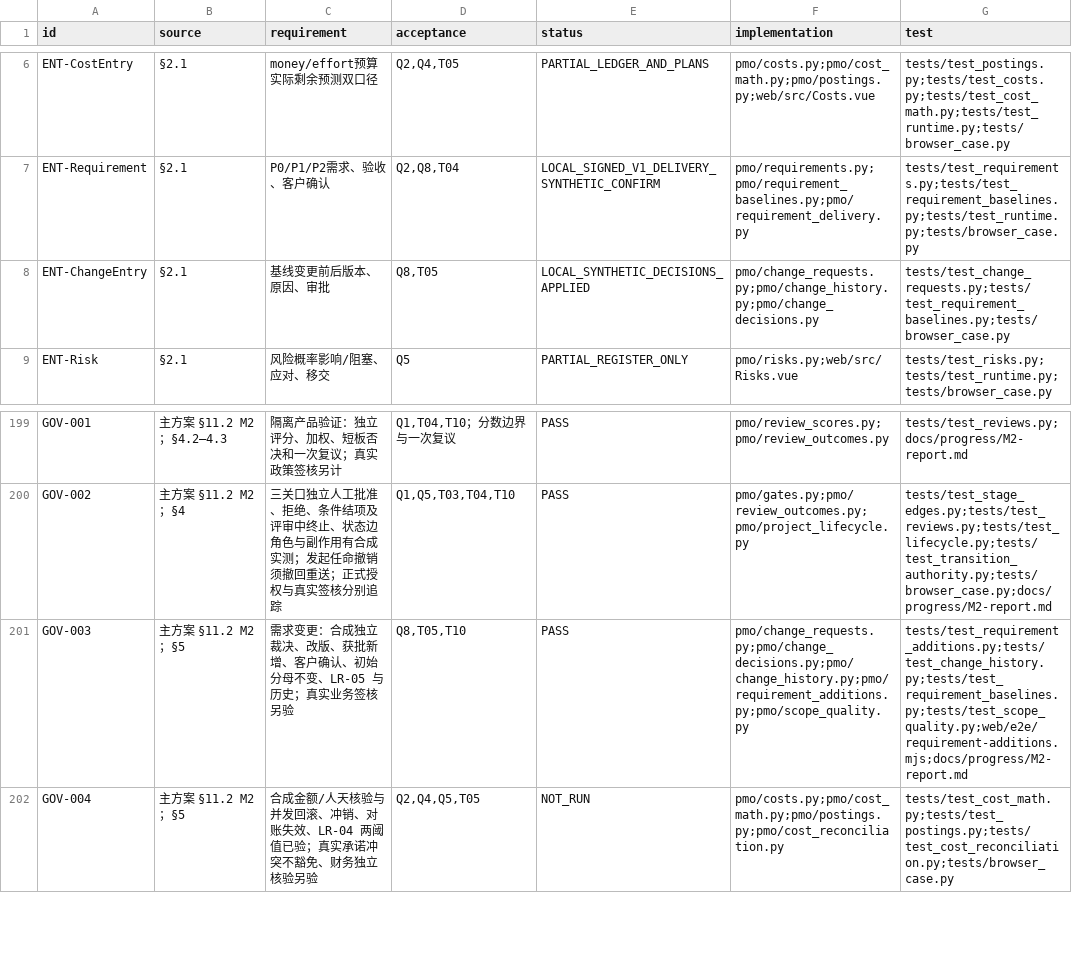
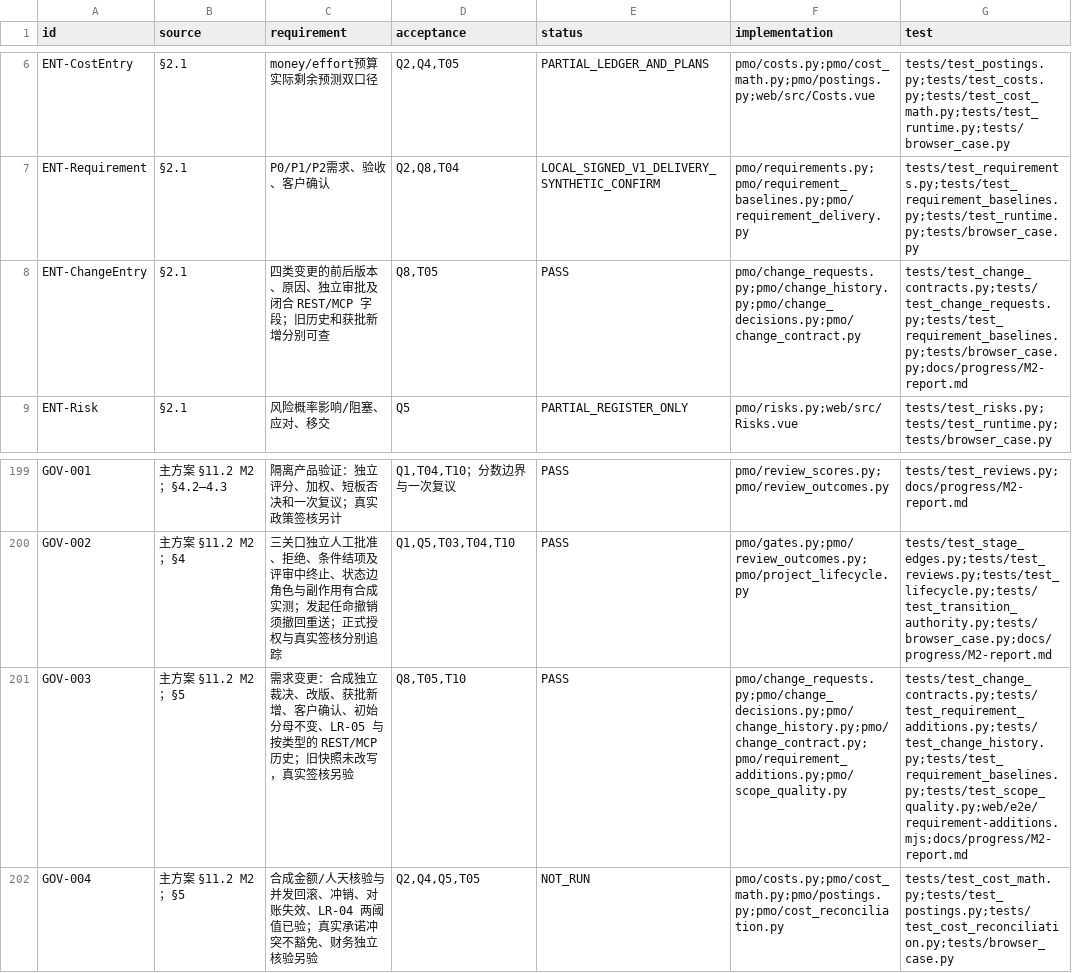
Before and after one commit to Changxin-YR/PM, a CSV file: docs/acceptance/traceability.csv, drawn as a sheet; only a part is shown, gaps mark what is left out.

```diff
--- a/docs/acceptance/traceability.csv
+++ b/docs/acceptance/traceability.csv
@@ -7,3 +7,3 @@
 "ENT-Requirement","§2.1","P0/P1/P2需求、验收、客户确认","Q2,Q8,T04","LOCAL_SIGNED_V1_DELIVERY_SYNTHETIC_CONFIRM","pmo/requirements.py;pmo/requirement_baselines.py;pmo/requirement_delivery.py","tests/test_requirements.py;tests/test_requirement_baselines.py;tests/test_runtime.py;tests/browser_case.py"
-"ENT-ChangeEntry","§2.1","基线变更前后版本、原因、审批","Q8,T05","LOCAL_SYNTHETIC_DECISIONS_APPLIED","pmo/change_requests.py;pmo/change_history.py;pmo/change_decisions.py","tests/test_change_requests.py;tests/test_requirement_baselines.py;tests/browser_case.py"
+"ENT-ChangeEntry","§2.1","四类变更的前后版本、原因、独立审批及闭合 REST/MCP 字段；旧历史和获批新增分别可查","Q8,T05","PASS","pmo/change_requests.py;pmo/change_history.py;pmo/change_decisions.py;pmo/change_contract.py","tests/test_change_contracts.py;tests/test_change_requests.py;tests/test_requirement_baselines.py;tests/browser_case.py;docs/progress/M2-report.md"
 "ENT-Risk","§2.1","风险概率影响/阻塞、应对、移交","Q5","PARTIAL_REGISTER_ONLY","pmo/risks.py;web/src/Risks.vue","tests/test_risks.py;tests/test_runtime.py;tests/browser_case.py"
@@ -200,3 +200,3 @@
 "GOV-002","主方案 §11.2 M2；§4","三关口独立人工批准、拒绝、条件结项及评审中终止、状态边角色与副作用有合成实测；发起任命撤销须撤回重送；正式授权与真实签核分别追踪","Q1,Q5,T03,T04,T10","PASS","pmo/gates.py;pmo/review_outcomes.py;pmo/project_lifecycle.py","tests/test_stage_edges.py;tests/test_reviews.py;tests/test_lifecycle.py;tests/test_transition_authority.py;tests/browser_case.py;docs/progress/M2-report.md"
-"GOV-003","主方案 §11.2 M2；§5","需求变更：合成独立裁决、改版、获批新增、客户确认、初始分母不变、LR-05 与历史；真实业务签核另验","Q8,T05,T10","PASS","pmo/change_requests.py;pmo/change_decisions.py;pmo/change_history.py;pmo/requirement_additions.py;pmo/scope_quality.py","tests/test_requirement_additions.py;tests/test_change_history.py;tests/test_requirement_baselines.py;tests/test_scope_quality.py;web/e2e/requirement-additions.mjs;docs/progress/M2-report.md"
+"GOV-003","主方案 §11.2 M2；§5","需求变更：合成独立裁决、改版、获批新增、客户确认、初始分母不变、LR-05 与按类型的 REST/MCP 历史；旧快照未改写，真实签核另验","Q8,T05,T10","PASS","pmo/change_requests.py;pmo/change_decisions.py;pmo/change_history.py;pmo/change_contract.py;pmo/requirement_additions.py;pmo/scope_quality.py","tests/test_change_contracts.py;tests/test_requirement_additions.py;tests/test_change_history.py;tests/test_requirement_baselines.py;tests/test_scope_quality.py;web/e2e/requirement-additions.mjs;docs/progress/M2-report.md"
 "GOV-004","主方案 §11.2 M2；§5","合成金额/人天核验与并发回滚、冲销、对账失效、LR-04 两阈值已验；真实承诺冲突不豁免、财务独立核验另验","Q2,Q4,Q5,T05","NOT_RUN","pmo/costs.py;pmo/cost_math.py;pmo/postings.py;pmo/cost_reconciliation.py","tests/test_cost_math.py;tests/test_postings.py;tests/test_cost_reconciliation.py;tests/browser_case.py"
```
Also changed, not shown: 16 other files.
